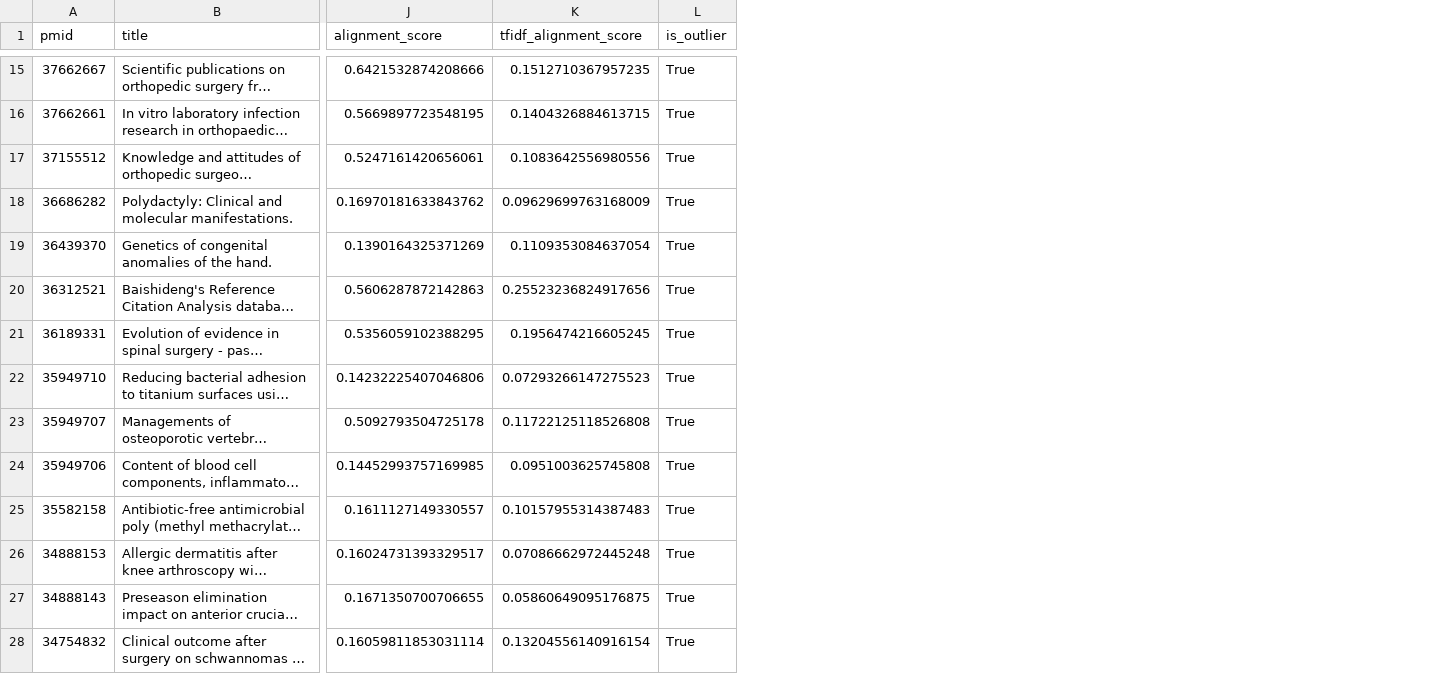
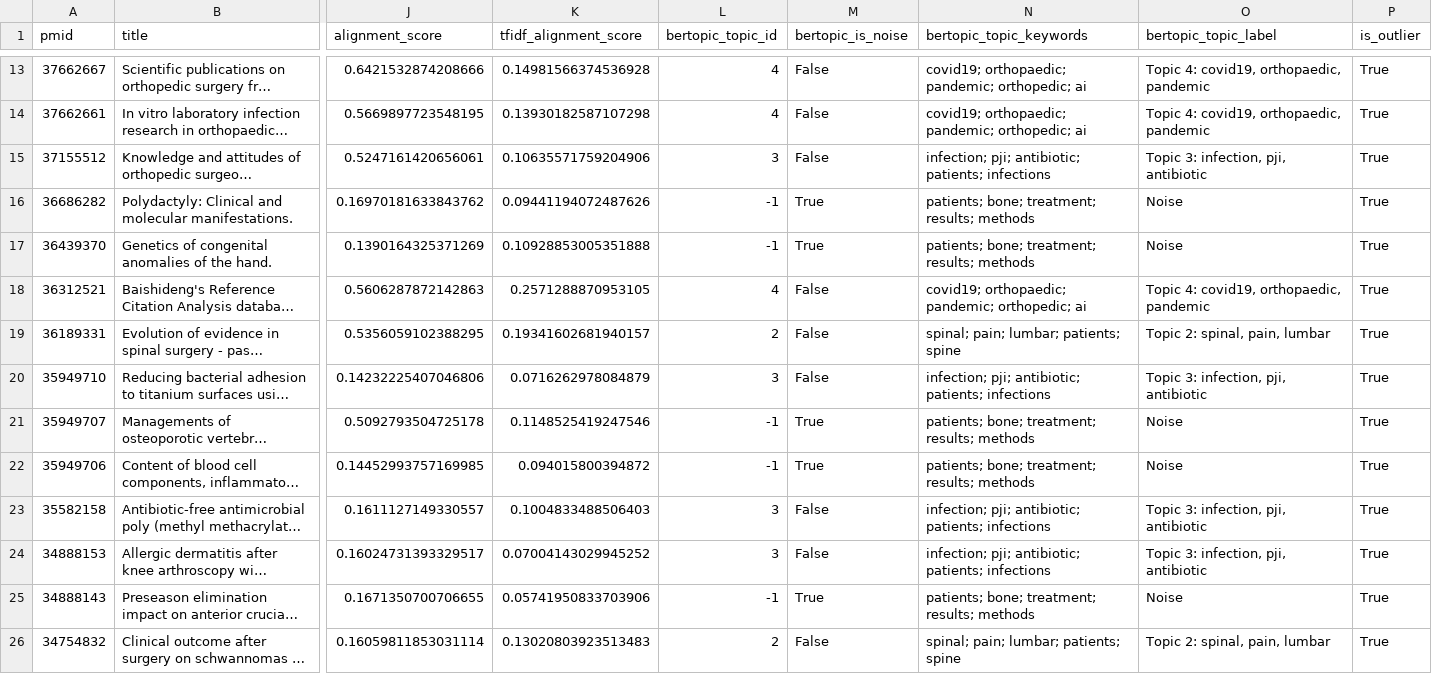
Before and after one commit to alessandro-macchi/Thematic_Alignment-NLP, a CSV file: reports/tables/outlier_articles.csv, drawn as a sheet; only a part is shown, gaps mark what is left out; long unchanged cells end in …; addresses are those after the commit; the diff covers the shown part only; the diff names each change by its address in the sheet, - before the commit and + after, or states it on an @@ line.

```diff
--- a/reports/tables/outlier_articles.csv
+++ b/reports/tables/outlier_articles.csv
+column L (bertopic_topic_id), rows 13-26: 4 | 4 | 3 | -1 | -1 | 4 | 2 | 3 | -1 | -1 | 3 | 3 | -1 | 2
+column M (bertopic_is_noise), rows 13-26: False | False | False | True | True | False | False | False | True | True | False | False | True | False
+column N (bertopic_topic_keywords), rows 13-26: covid19; orthopaedic; pandemic; orthopedic; ai | covid19; orthopaedic; pandemic; orthopedic; ai | infection; pji; antibiotic; patients; infections | patients; bone; treatment; results; methods | patients; bone; treatment; results; methods | covid19; orthopaedic; pandemic; orthopedic; ai | spinal; pain; lumbar; patients; spine | infection; pji; antibiotic; patients; infections | patients; bone; treatment; results; methods | patients; bone; treatment; results; methods | infection; pji; antibiotic; patients; infections | infection; pji; antibiotic; patients; infections | patients; bone; treatment; results; methods | spinal; pain; lumbar; patients; spine
+column O (bertopic_topic_label), rows 13-26: Topic 4: covid19, orthopaedic, pandemic | Topic 4: covid19, orthopaedic, pandemic | Topic 3: infection, pji, antibiotic | Noise | Noise | Topic 4: covid19, orthopaedic, pandemic | Topic 2: spinal, pain, lumbar | Topic 3: infection, pji, antibiotic | Noise | Noise | Topic 3: infection, pji, antibiotic | Topic 3: infection, pji, antibiotic | Noise | Topic 2: spinal, pain, lumbar
-K13 (tfidf_alignment_score): 0.1512710367957235
+K13 (tfidf_alignment_score): 0.14981566374536928
-K14 (tfidf_alignment_score): 0.1404326884613715
+K14 (tfidf_alignment_score): 0.13930182587107298
-K15 (tfidf_alignment_score): 0.1083642556980556
+K15 (tfidf_alignment_score): 0.10635571759204906
-K16 (tfidf_alignment_score): 0.09629699763168009
+K16 (tfidf_alignment_score): 0.09441194072487626
-K17 (tfidf_alignment_score): 0.1109353084637054
+K17 (tfidf_alignment_score): 0.10928853005351888
-K18 (tfidf_alignment_score): 0.25523236824917656
+K18 (tfidf_alignment_score): 0.2571288870953105
-K19 (tfidf_alignment_score): 0.1956474216605245
+K19 (tfidf_alignment_score): 0.19341602681940157
-K20 (tfidf_alignment_score): 0.07293266147275523
+K20 (tfidf_alignment_score): 0.0716262978084879
-K21 (tfidf_alignment_score): 0.11722125118526808
+K21 (tfidf_alignment_score): 0.1148525419247546
-K22 (tfidf_alignment_score): 0.0951003625745808
+K22 (tfidf_alignment_score): 0.094015800394872
-K23 (tfidf_alignment_score): 0.10157955314387483
+K23 (tfidf_alignment_score): 0.1004833488506403
-K24 (tfidf_alignment_score): 0.07086662972445248
+K24 (tfidf_alignment_score): 0.07004143029945252
-K25 (tfidf_alignment_score): 0.05860649095176875
+K25 (tfidf_alignment_score): 0.05741950833703906
-K26 (tfidf_alignment_score): 0.13204556140916154
+K26 (tfidf_alignment_score): 0.13020803923513483
```
Also changed, not shown: 4 added rows, 2 removed rows and 29 edited cells elsewhere in this file, reports/tables/least_aligned_articles.csv, reports/tables/top_aligned_articles.csv, 15 other files.
